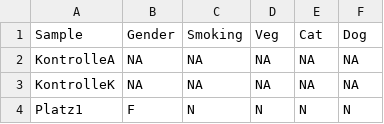
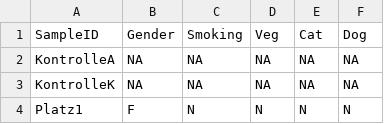
Before and after one commit to barrantesisrael/mbt.microbiome.2021, a TSV file: data2023/sample-metadata-2023.tsv, drawn as a sheet; only a part is shown.

Commit message:
Update sample-metadata-2023.tsv: 'Sample' to 'SampleID'

```diff
--- a/data2023/sample-metadata-2023.tsv
+++ b/data2023/sample-metadata-2023.tsv
@@ -1,2 +1,2 @@
-Sample	Gender	Smoking	Veg	Cat	Dog
+SampleID	Gender	Smoking	Veg	Cat	Dog
 KontrolleA	NA	NA	NA	NA	NA
```
